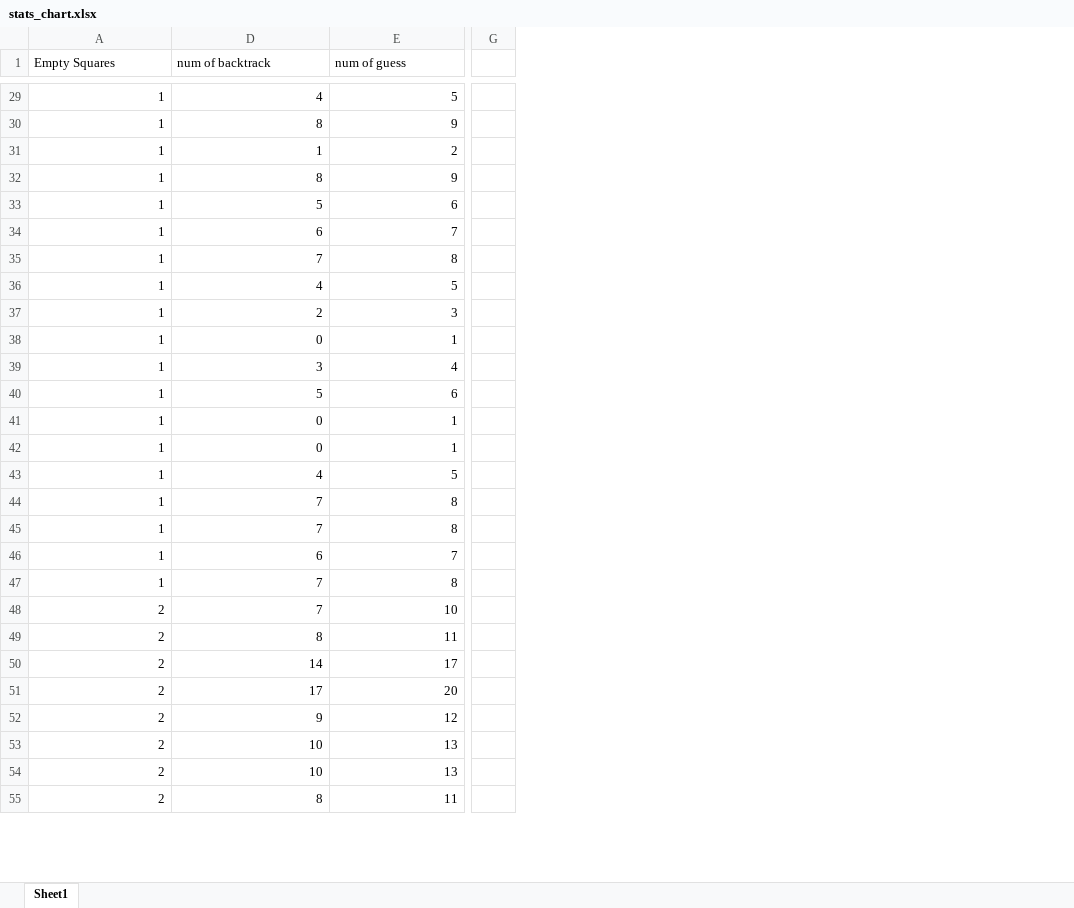
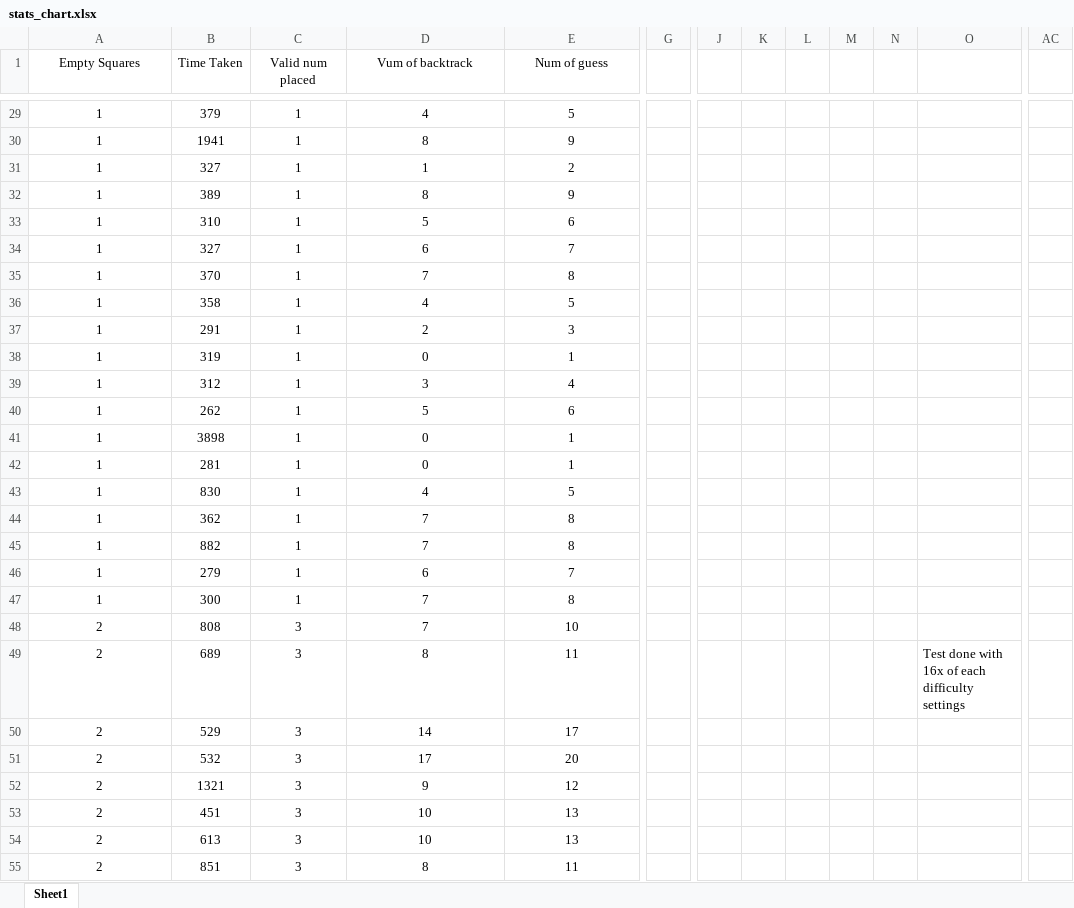
Before and after one commit to kennethlowjl/Group3, an Excel workbook: stats_chart.xlsx, sheet Sheet1, drawn as a sheet; only a part is shown, gaps mark what is left out; values as stored, in another font and other column widths than the file's, no borders; charts and pictures not drawn; removed rows and columns are numbered as before the commit, all else as after; the diff covers the shown part only; the diff names each change by its address in the sheet, - before the commit and + after, or states it on an @@ line.

Commit message:
Modified Stats_chart with Charts for diff 40 stats_chart_test has difficulty to 60

```diff
--- a/stats_chart.xlsx (sheet Sheet1)
+++ b/stats_chart.xlsx (sheet Sheet1)
@@ column B (Time Taken) unhidden, rows 29-55: 379 | 1941 | 327 | 389 | 310 | 327 | 370 | 358 | 291 | 319 | 312 | 262 | 3898 | 281 | 830 | 362 | 882 | 279 | 300 | 808 | 689 | 529 | 532 | 1321 | 451 | 613 | 851 @@
@@ column C (Valid num placed) unhidden, rows 29-55: 1 | 1 | 1 | 1 | 1 | 1 | 1 | 1 | 1 | 1 | 1 | 1 | 1 | 1 | 1 | 1 | 1 | 1 | 1 | 3 | 3 | 3 | 3 | 3 | 3 | 3 | 3 @@
-column G, empty
+column G, empty
+column J, empty
+column K, empty
+column L, empty
+column M, empty
+column N, empty
+column O, row 49: Test done with 16x of each difficulty settings
+column AC, empty
-A1 alignment: left
+A1 alignment: center
-D1: num of backtrack
+D1: Vum of backtrack
-D1:E1 alignment: left
+D1:E1 alignment: center
-E1: num of guess
+E1: Num of guess
-A29:A55 alignment: right
+A29:A55 alignment: center
-D29:E55 alignment: right
+D29:E55 alignment: center
```
Also changed, not shown: 13 added columns, 37 edited cells and cell formats elsewhere in this sheet, hidden cells, charts or pictures, stats_chart_Test.xlsx.
